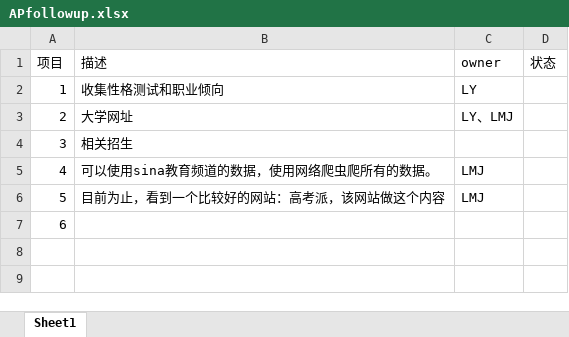
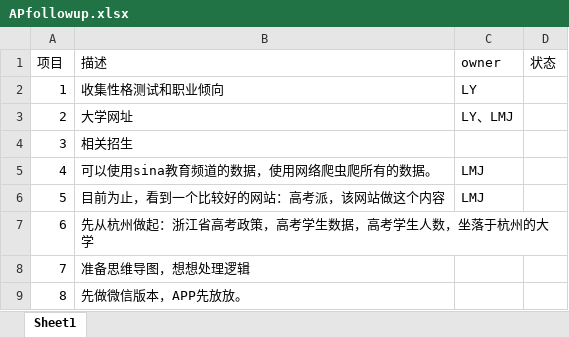
Before and after one commit to tudooooor/share, an Excel workbook: doc/APfollowup.xlsx, sheet Sheet1, drawn as a sheet; values as stored, in another font and other column widths than the file's, no borders; the diff names each change by its address in the sheet, - before the commit and + after, or states it on an @@ line.

Commit message:
update to the latest version by LIu mingjing

```diff
--- a/doc/APfollowup.xlsx (sheet Sheet1)
+++ b/doc/APfollowup.xlsx (sheet Sheet1)
-B7 (描述): (empty)
+B7 (描述): 先从杭州做起：浙江省高考政策，高考学生数据，高考学生人数，坐落于杭州的大学
+row 8: 7 | 准备思维导图，想想处理逻辑
+row 9: 8 | 先做微信版本，APP先放放。
```
